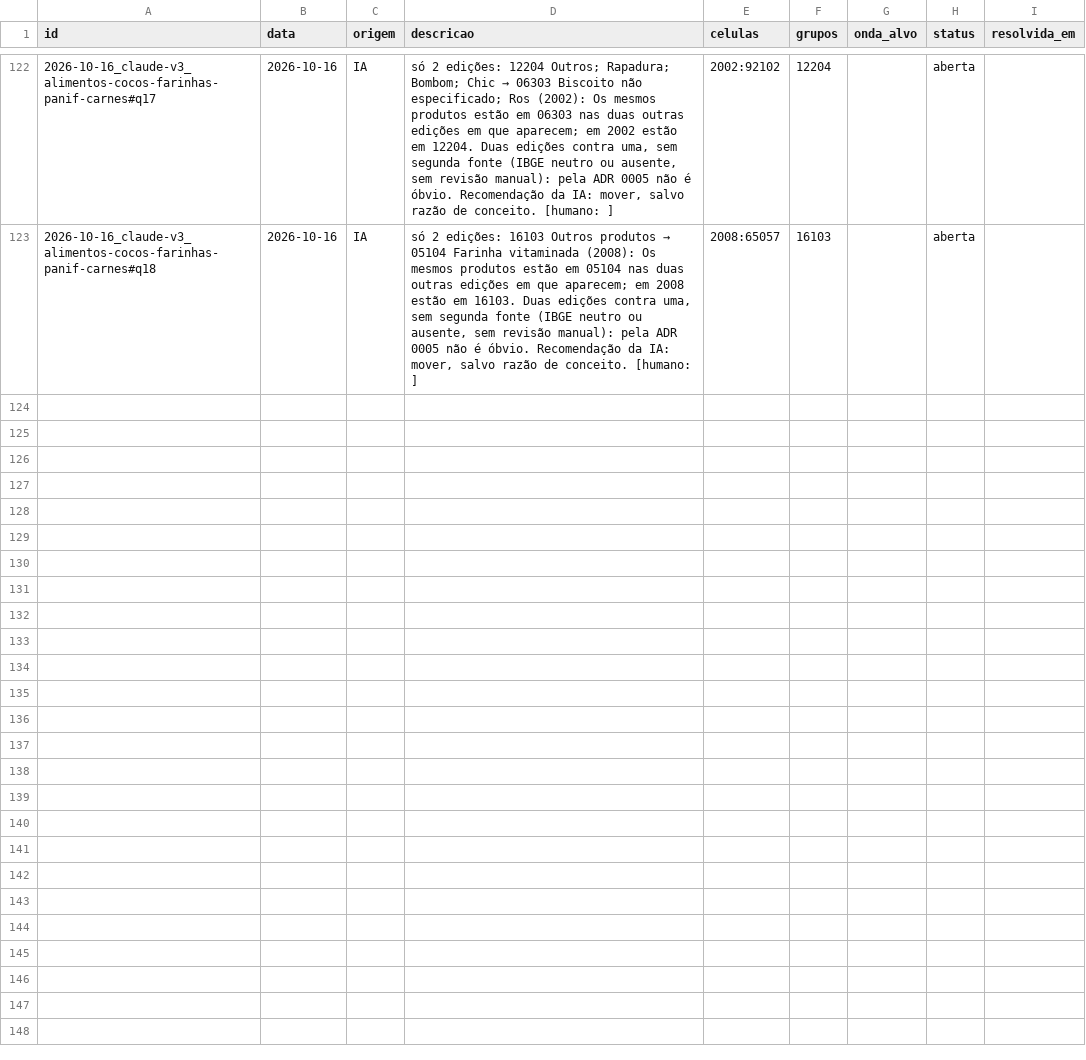
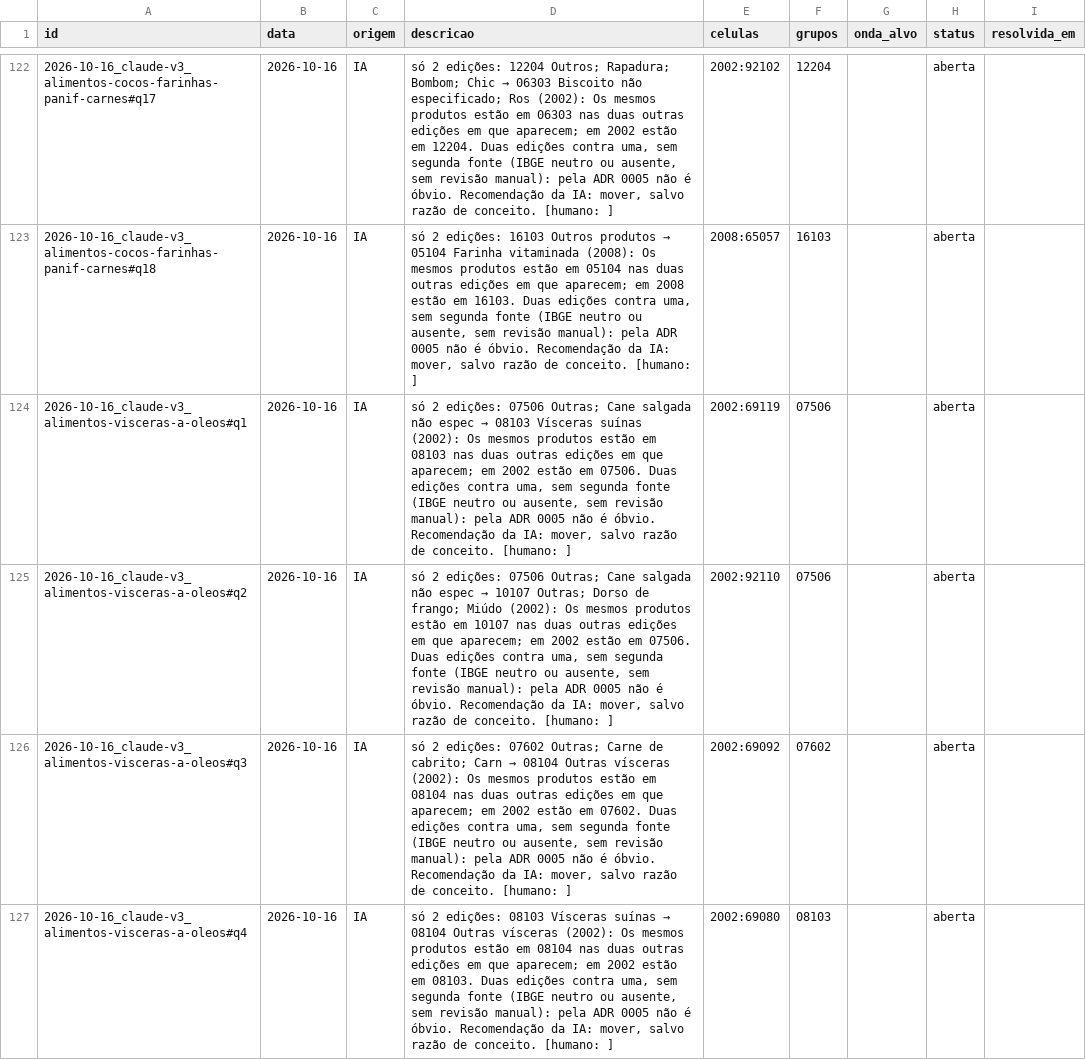
Before and after one commit to talesalonso1996-ops/Harmoniza_Produtos, a CSV file: harmonizacao/estado/pendencias.csv, drawn as a sheet; only a part is shown, gaps mark what is left out; the diff covers the shown part only; the diff names each change by its address in the sheet, - before the commit and + after, or states it on an @@ line.

```diff
--- a/harmonizacao/estado/pendencias.csv
+++ b/harmonizacao/estado/pendencias.csv
+row 124: 2026-10-16_claude-v3_alimentos-visceras-a-oleos#q1 | 2026-10-16 | IA | só 2 edições: 07506 Outras; Cane salgada não espec → 08103 Vísceras suínas (2002): Os mesmos produtos estão em 08103 nas duas outras edições em que aparecem; em 2002 estão em 07506. Duas edições contra uma, sem segunda fonte (IBGE neutro ou ausente, sem revisão manual): pela ADR 0005 não é óbvio. Recomendação da IA: mover, salvo razão de conceito. [humano: ] | 2002:69119 | 07506 |  | aberta
+row 125: 2026-10-16_claude-v3_alimentos-visceras-a-oleos#q2 | 2026-10-16 | IA | só 2 edições: 07506 Outras; Cane salgada não espec → 10107 Outras; Dorso de frango; Miúdo (2002): Os mesmos produtos estão em 10107 nas duas outras edições em que aparecem; em 2002 estão em 07506. Duas edições contra uma, sem segunda fonte (IBGE neutro ou ausente, sem revisão manual): pela ADR 0005 não é óbvio. Recomendação da IA: mover, salvo razão de conceito. [humano: ] | 2002:92110 | 07506 |  | aberta
+row 126: 2026-10-16_claude-v3_alimentos-visceras-a-oleos#q3 | 2026-10-16 | IA | só 2 edições: 07602 Outras; Carne de cabrito; Carn → 08104 Outras vísceras (2002): Os mesmos produtos estão em 08104 nas duas outras edições em que aparecem; em 2002 estão em 07602. Duas edições contra uma, sem segunda fonte (IBGE neutro ou ausente, sem revisão manual): pela ADR 0005 não é óbvio. Recomendação da IA: mover, salvo razão de conceito. [humano: ] | 2002:69092 | 07602 |  | aberta
+row 127: 2026-10-16_claude-v3_alimentos-visceras-a-oleos#q4 | 2026-10-16 | IA | só 2 edições: 08103 Vísceras suínas → 08104 Outras vísceras (2002): Os mesmos produtos estão em 08104 nas duas outras edições em que aparecem; em 2002 estão em 08103. Duas edições contra uma, sem segunda fonte (IBGE neutro ou ausente, sem revisão manual): pela ADR 0005 não é óbvio. Recomendação da IA: mover, salvo razão de conceito. [humano: ] | 2002:69080 | 08103 |  | aberta
```
Also changed, not shown: 4 added rows elsewhere in this file, 9 other files.
